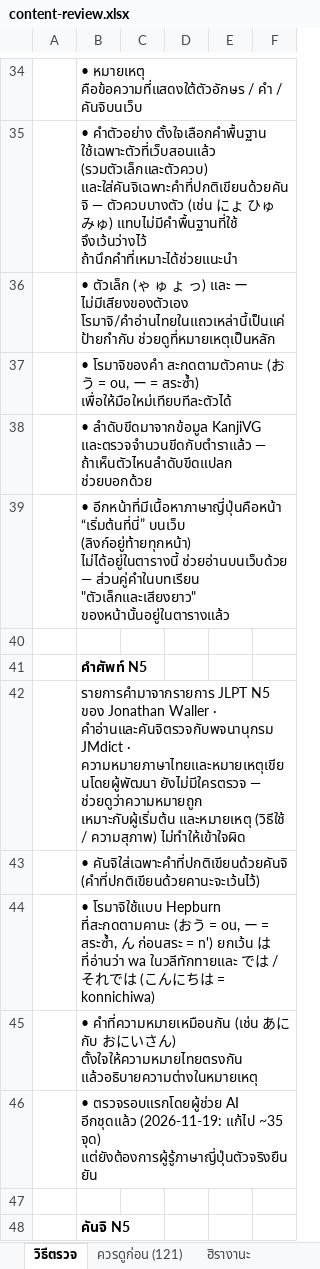
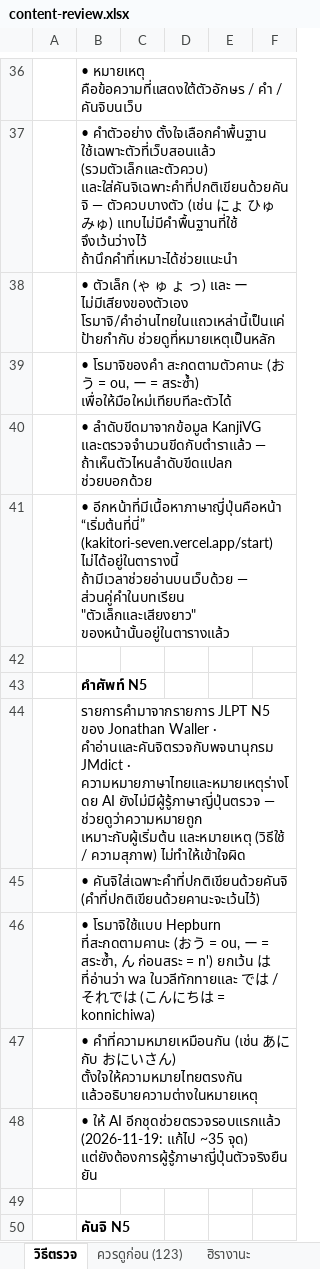
Before and after one commit to jame191036/kakitori, an Excel workbook: docs/content-review.xlsx, sheet วิธีตรวจ, drawn as a sheet; only a part is shown, gaps mark what is left out; values as stored, in another font and other column widths than the file's, no borders; addresses are those after the commit; the diff covers the shown part only; the diff names each change by its address in the sheet, - before the commit and + after, or states it on an @@ line.

```diff
--- a/docs/content-review.xlsx (sheet วิธีตรวจ)
+++ b/docs/content-review.xlsx (sheet วิธีตรวจ)
-sheet tab: ควรดูก่อน (121)
+sheet tab: ควรดูก่อน (123)
-B41: …อีกหน้าที่มีเนื้อหาภาษาญี่ปุ่นคือหน้า “เริ่มต้นที่นี่” บนเว็บ (ลิงก์อยู่ท้ายทุกหน้า) ไม่ได้อยู่ในตารางนี้ ช่วยอ่านบนเว็บด้วย — ส่วนคู่คำในบทเรียน…
+B41: …อีกหน้าที่มีเนื้อหาภาษาญี่ปุ่นคือหน้า “เริ่มต้นที่นี่” (kakitori-seven.vercel.app/start) ไม่ได้อยู่ในตารางนี้ ถ้ามีเวลาช่วยอ่านบนเว็บด้วย — ส่วนคู่คำในบทเรียน…
-B44: …JMdict · ความหมายภาษาไทยและหมายเหตุเขียนโดยผู้พัฒนา ยังไม่มีใครตรวจ — ช่วยดูว่าความหมายถูก…
+B44: …JMdict · ความหมายภาษาไทยและหมายเหตุร่างโดย AI ยังไม่มีผู้รู้ภาษาญี่ปุ่นตรวจ — ช่วยดูว่าความหมายถูก…
-B48: • ตรวจรอบแรกโดยผู้ช่วย AI อีกชุดแล้ว (2026-11-19: แก้ไป…
+B48: • ให้ AI อีกชุดช่วยตรวจรอบแรกแล้ว (2026-11-19: แก้ไป…
```
Also changed, not shown: 5 added rows, 3 removed rows and 9 edited cells elsewhere in this sheet, sheet ควรดูก่อน (123), sheet การ์ตูน, 8 other files.
